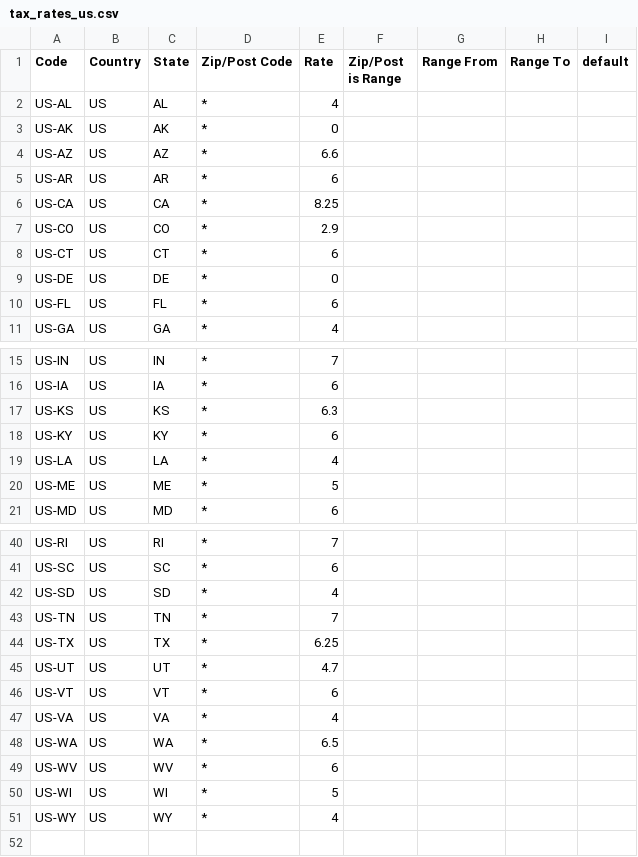
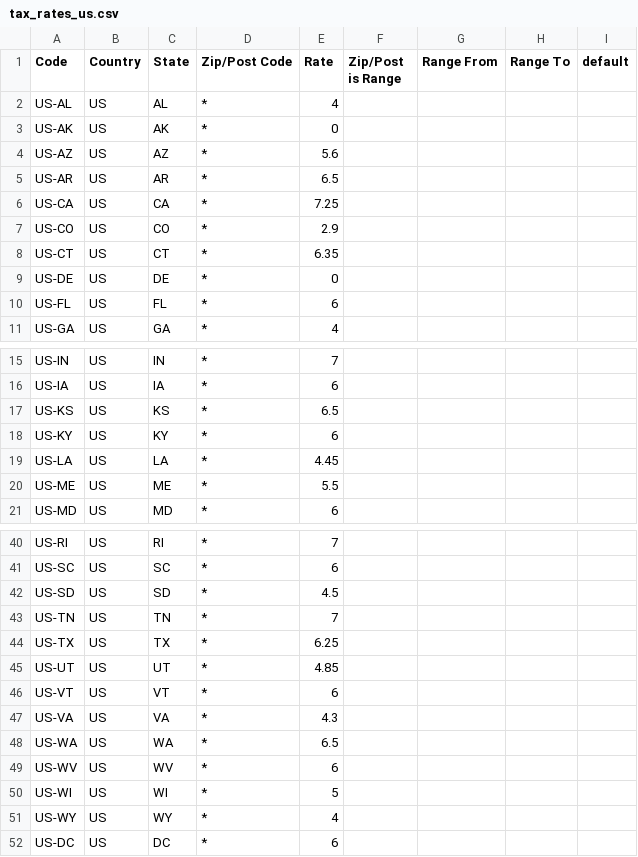
Before and after one commit to yireo/Magento_EU_Tax_Rates, a CSV file: tax_rates_us.csv, drawn as a sheet; only a part is shown, gaps mark what is left out; the diff covers the shown part only.

Commit message:
Update tax_rates_us.csv
Update tax rates & add District of Columbia

```diff
--- a/tax_rates_us.csv
+++ b/tax_rates_us.csv
@@ -3,7 +3,7 @@
 "US-AK","US","AK","*","0","","","",""
-"US-AZ","US","AZ","*","6.6","","","",""
-"US-AR","US","AR","*","6","","","",""
-"US-CA","US","CA","*","8.25","","","",""
+"US-AZ","US","AZ","*","5.6","","","",""
+"US-AR","US","AR","*","6.5","","","",""
+"US-CA","US","CA","*","7.25","","","",""
 "US-CO","US","CO","*","2.9","","","",""
-"US-CT","US","CT","*","6","","","",""
+"US-CT","US","CT","*","6.35","","","",""
 "US-DE","US","DE","*","0","","","",""
@@ -16,6 +16,6 @@
 "US-IA","US","IA","*","6","","","",""
-"US-KS","US","KS","*","6.3","","","",""
+"US-KS","US","KS","*","6.5","","","",""
 "US-KY","US","KY","*","6","","","",""
-"US-LA","US","LA","*","4","","","",""
-"US-ME","US","ME","*","5","","","",""
+"US-LA","US","LA","*","4.45","","","",""
+"US-ME","US","ME","*","5.5","","","",""
 "US-MD","US","MD","*","6","","","",""
@@ -41,8 +41,8 @@
 "US-SC","US","SC","*","6","","","",""
-"US-SD","US","SD","*","4","","","",""
+"US-SD","US","SD","*","4.5","","","",""
 "US-TN","US","TN","*","7","","","",""
 "US-TX","US","TX","*","6.25","","","",""
-"US-UT","US","UT","*","4.7","","","",""
+"US-UT","US","UT","*","4.85","","","",""
 "US-VT","US","VT","*","6","","","",""
-"US-VA","US","VA","*","4","","","",""
+"US-VA","US","VA","*","4.3","","","",""
 "US-WA","US","WA","*","6.5","","","",""
@@ -51 +51,2 @@
 "US-WY","US","WY","*","4","","","",""
+"US-DC","US","DC","*","6","","","",""
```
Also changed, not shown: 3 edited cells elsewhere in this file.
